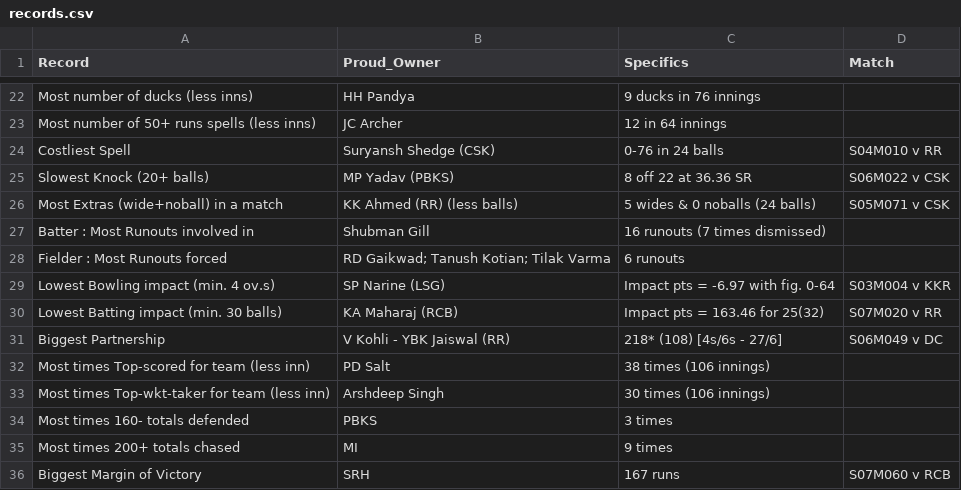
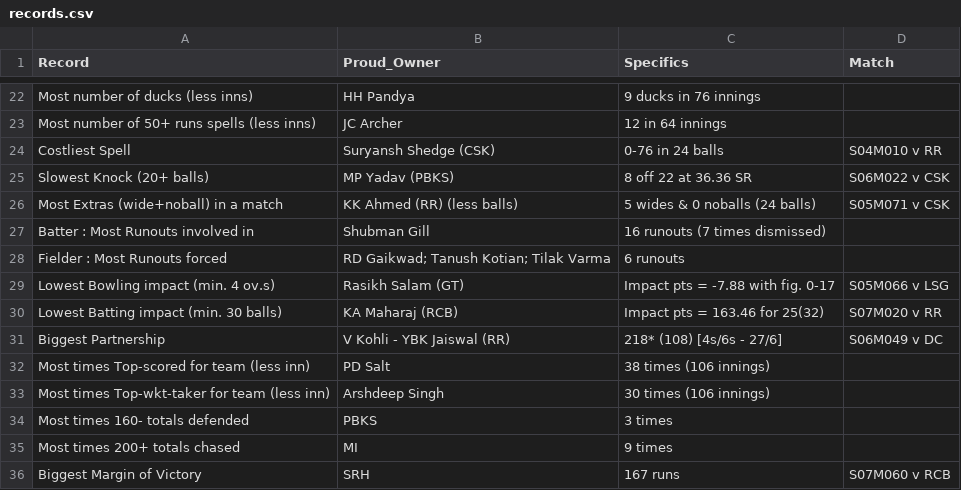
Before and after one commit to RoumyaDas/SPL, a CSV file: SPL/data/records.csv, drawn as a sheet; only a part is shown, gaps mark what is left out.

```diff
--- a/SPL/data/records.csv
+++ b/SPL/data/records.csv
@@ -28,3 +28,3 @@ Batter : Most Runouts involved in,Shubman Gill,16 runouts (7 times dismissed),
 Fielder : Most Runouts forced,RD Gaikwad; Tanush Kotian; Tilak Varma,6 runouts,
-Lowest Bowling impact (min. 4 ov.s),SP Narine (LSG),Impact pts = -6.97 with fig. 0-64,S03M004 v KKR
+Lowest Bowling impact (min. 4 ov.s),Rasikh Salam (GT),Impact pts = -7.88 with fig. 0-17,S05M066 v LSG
 Lowest Batting impact (min. 30 balls),KA Maharaj (RCB),Impact pts = 163.46 for 25(32),S07M020 v RR
```
Also changed, not shown: SPL/data/special_stats/tab25.csv, 2 other files.
